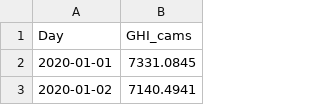
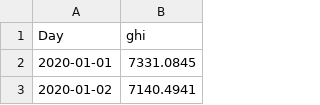
Before and after one commit to Marconi-Lab/SolarIrradiation, a CSV file: jupyter_notebooks/Data/irradiation_estimates/ministry_energy_ug/soroti_cams.csv, drawn as a sheet; only a part is shown.

```diff
--- a/jupyter_notebooks/Data/irradiation_estimates/ministry_energy_ug/soroti_cams.csv
+++ b/jupyter_notebooks/Data/irradiation_estimates/ministry_energy_ug/soroti_cams.csv
@@ -1,2 +1,2 @@
-Day,GHI_cams
+Day,ghi
 2020-01-01,7331.0845
```
Also changed, not shown: jupyter_notebooks/Data/irradiation_estimates/ministry_energy_ug/soroti_nrel.csv, jupyter_notebooks/Data/irradiation_estimates/ministry_energy_ug/soroti_solcast.csv, 4 other files.
